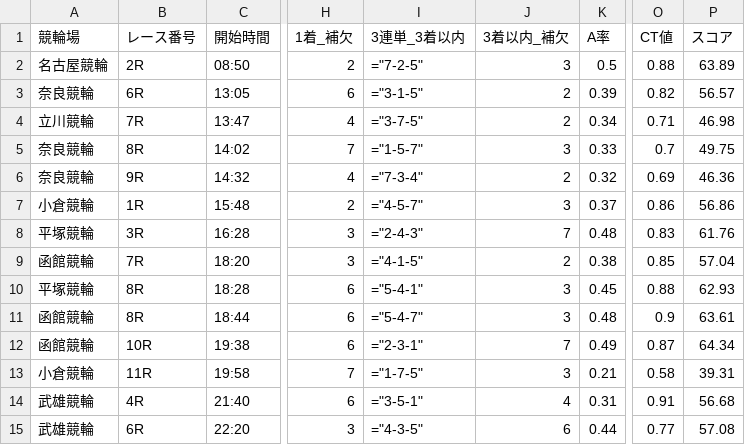
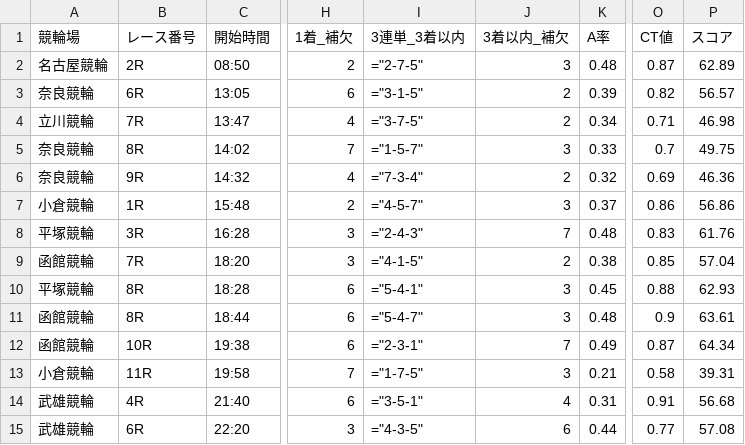
Before and after one commit to ama04149/keirin-ai, a CSV file: keirin_race_summary5.csv, drawn as a sheet; only a part is shown, gaps mark what is left out; the diff names each change by its address in the sheet, - before the commit and + after, or states it on an @@ line.

```diff
--- a/keirin_race_summary5.csv
+++ b/keirin_race_summary5.csv
-I2 (3連単_3着以内): ="7-2-5"
+I2 (3連単_3着以内): ="2-7-5"
-K2 (A率): 0.5
+K2 (A率): 0.48
-O2 (CT値): 0.88
+O2 (CT値): 0.87
-P2 (スコア): 63.89
+P2 (スコア): 62.89
```
Also changed, not shown: keirin_race_summary.csv, keirin_race_summary2.csv, 1 other file.
